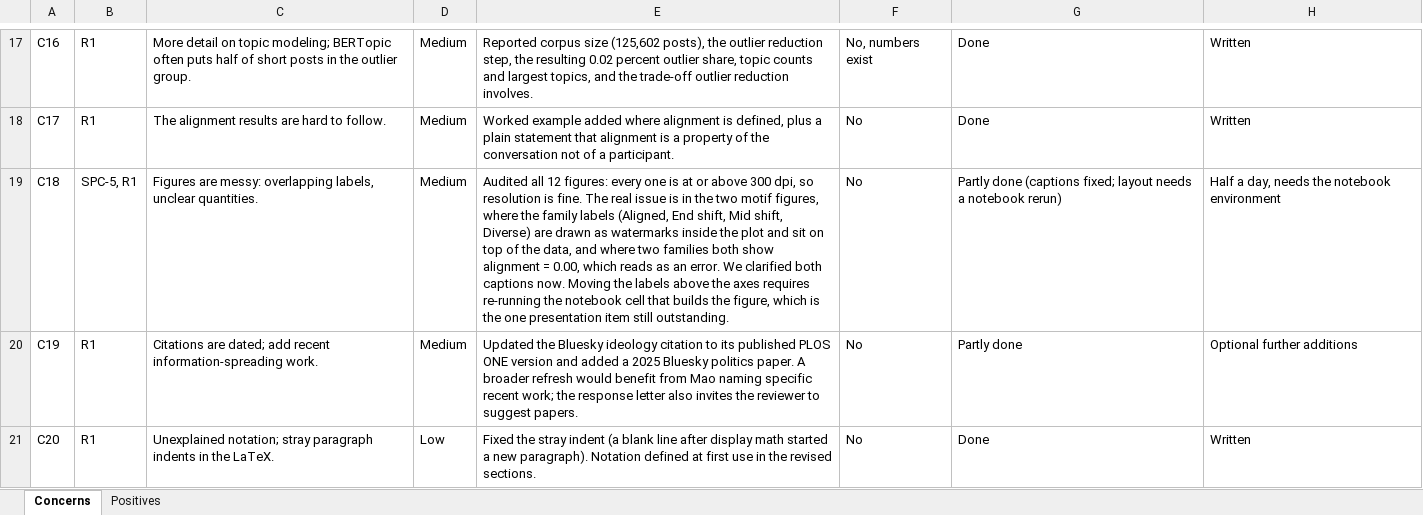
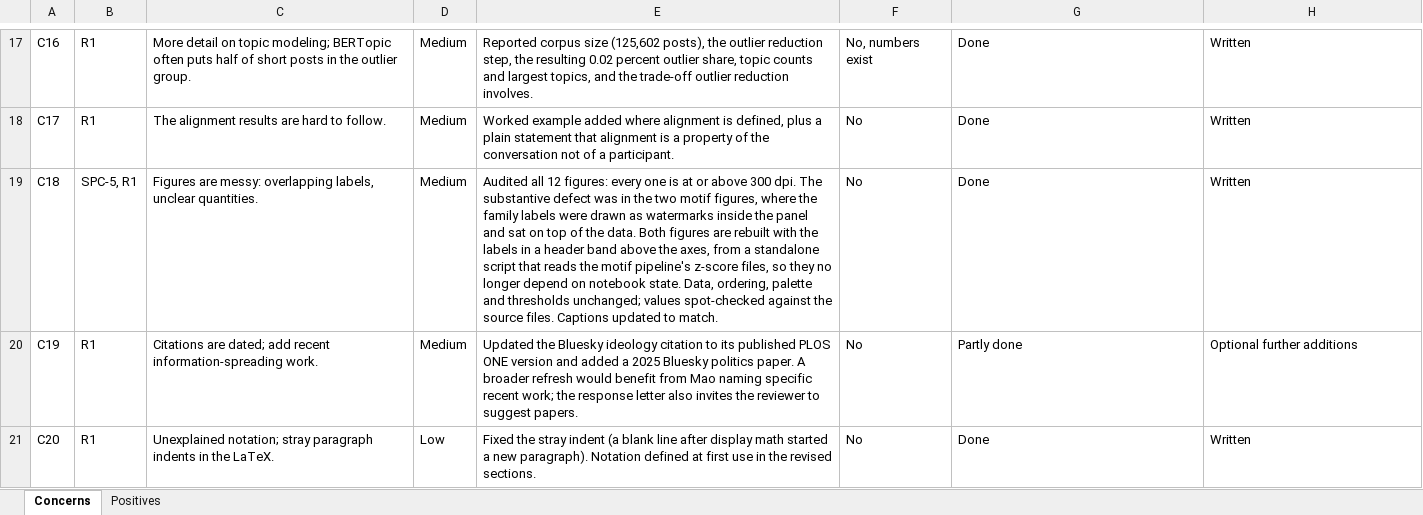
Before and after one commit to LiMaoUM/information-diffusion, an Excel workbook: paper/revision/reviewer_response_tracker.xlsx, sheet Concerns, drawn as a sheet; only a part is shown, gaps mark what is left out; values as stored, in another font and other column widths than the file's, no borders; the diff names each change by its address in the sheet, - before the commit and + after, or states it on an @@ line.

```diff
--- a/paper/revision/reviewer_response_tracker.xlsx (sheet Concerns)
+++ b/paper/revision/reviewer_response_tracker.xlsx (sheet Concerns)
-E19: …above 300 dpi, so resolution is fine. The real issue is in the two motif figures, where the family labels (Aligned, End shift, Mid shift, Diverse) are drawn as watermarks inside the plot and sit on top of the data, and where two families both show alignment = 0.00, which reads as an error. We clarified both captions now. Moving the labels above the axes requires re-running the notebook cell that builds the figure, which is the one presentation item still outstanding.
+E19: …above 300 dpi. The substantive defect was in the two motif figures, where the family labels were drawn as watermarks inside the panel and sat on top of the data. Both figures are rebuilt with the labels in a header band above the axes, from a standalone script that reads the motif pipeline's z-score files, so they no longer depend on notebook state. Data, ordering, palette and thresholds unchanged; values spot-checked against the source files. Captions updated to match.
-G19: Partly done (captions fixed; layout needs a notebook rerun)
+G19: Done
-H19: Half a day, needs the notebook environment
+H19: Written
```
Also changed, not shown: 3 other files.
